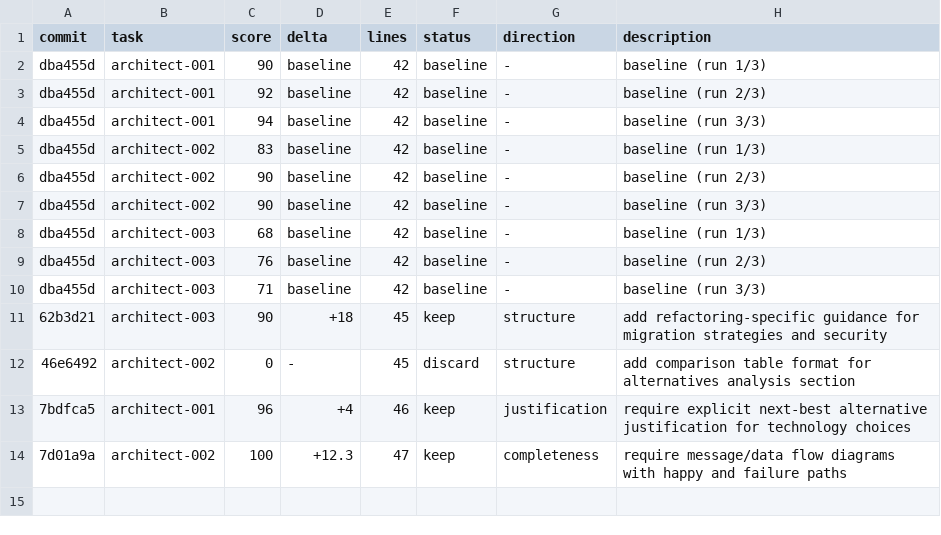
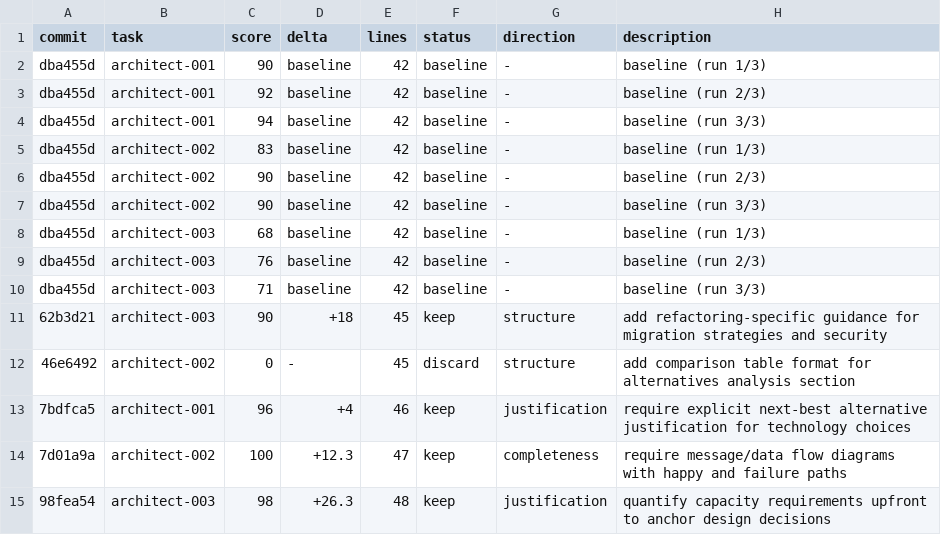
Before and after one commit to gudandezhu/autoskill, a TSV file: results.tsv, drawn as a sheet; the diff names each change by its address in the sheet, - before the commit and + after, or states it on an @@ line.

Commit message:
result: keep architect-003 98 (+26.3) quantify capacity requirements upfront

```diff
--- a/results.tsv
+++ b/results.tsv
+row 15: 98fea54 | architect-003 | 98 | +26.3 | 48 | keep | justification | quantify capacity requirements upfront to anchor design decisions
```
